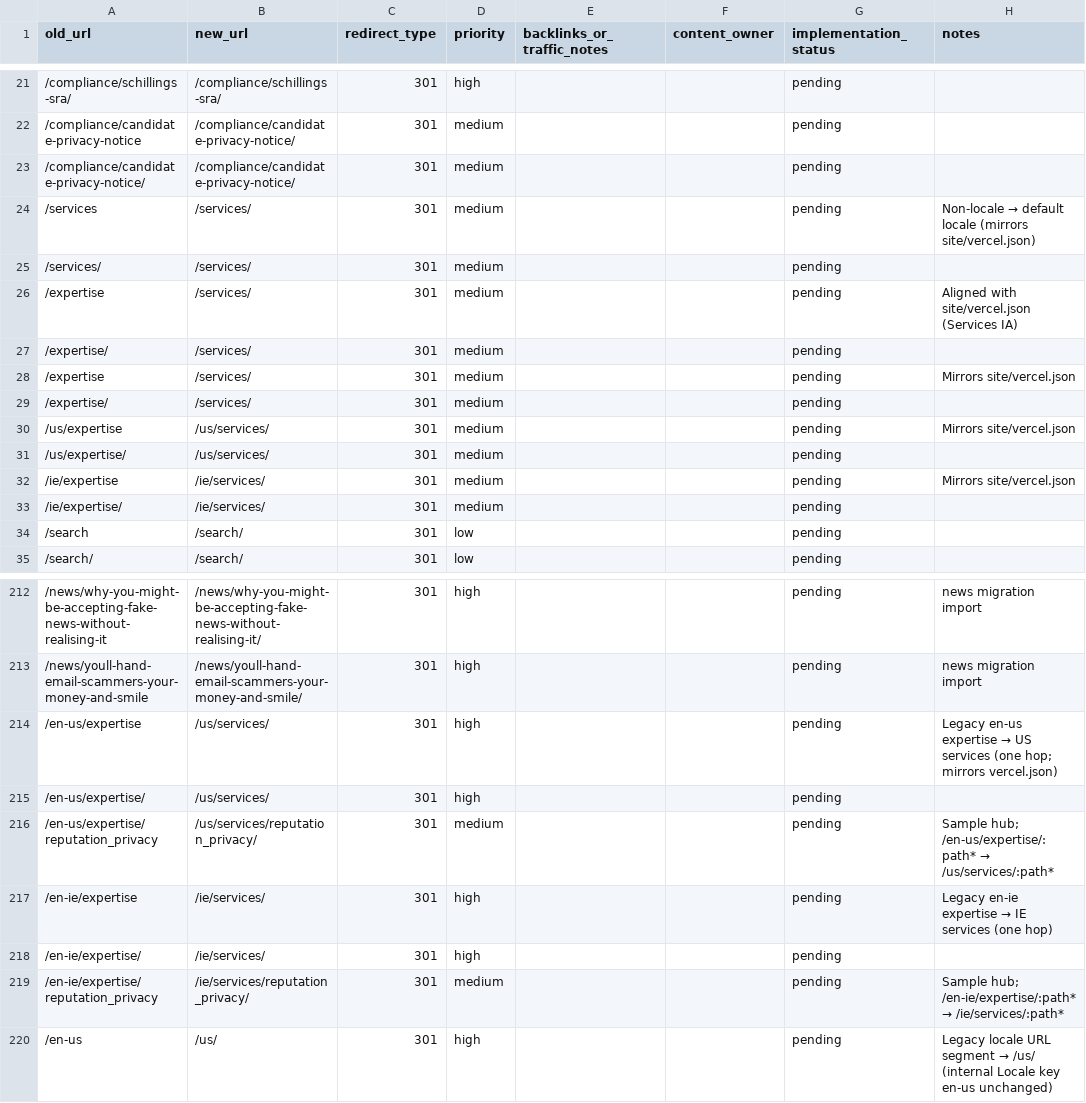
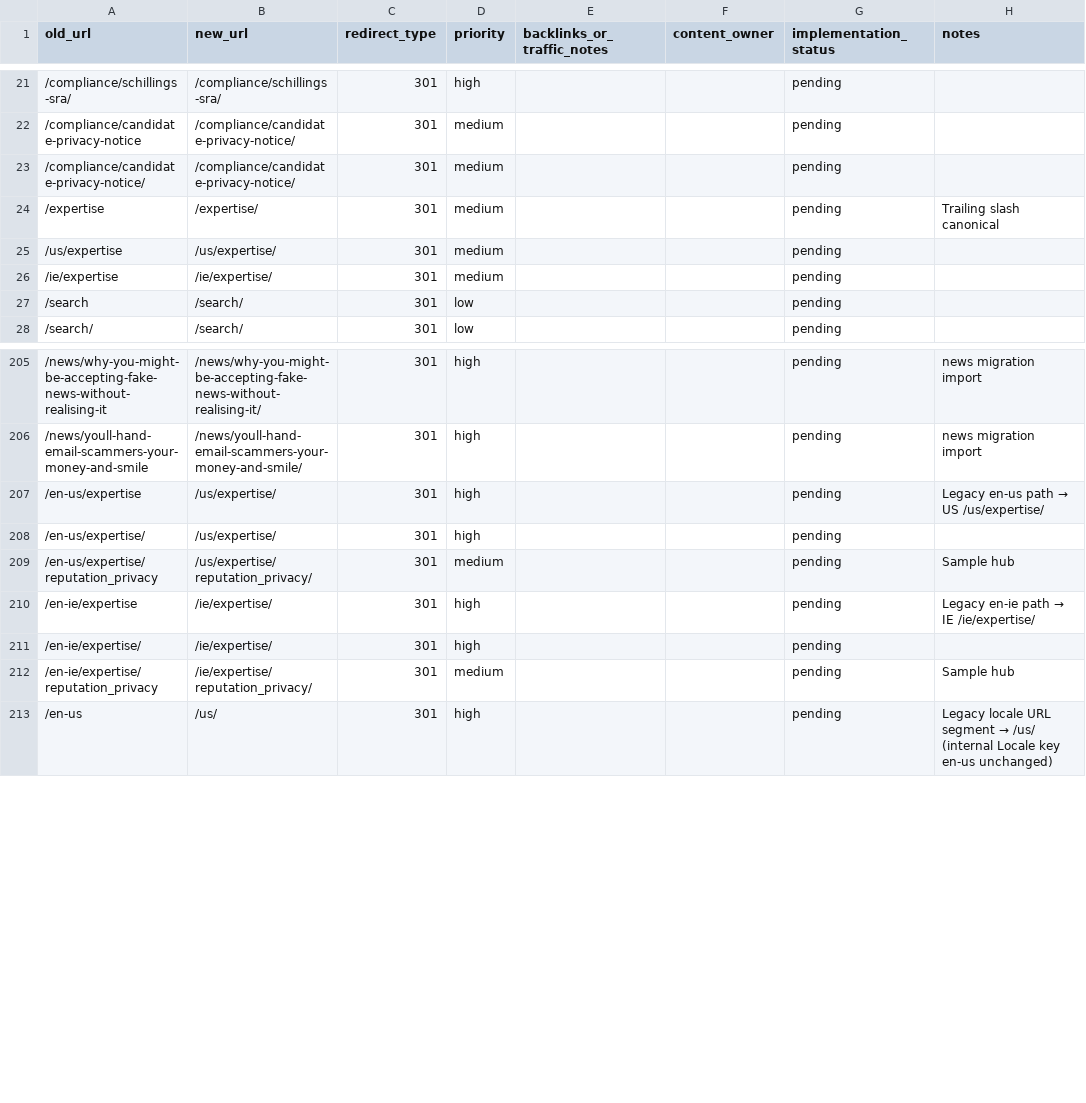
Before and after one commit to joepenmandev/schillings-website, a CSV file: redirect-map.csv, drawn as a sheet; only a part is shown, gaps mark what is left out.

```diff
--- a/redirect-map.csv
+++ b/redirect-map.csv
@@ -23,12 +23,5 @@ old_url,new_url,redirect_type,priority,backlinks_or_traffic_notes,content_owner,
 /compliance/candidate-privacy-notice/,/compliance/candidate-privacy-notice/,301,medium,,,pending,
-/services,/services/,301,medium,,,pending,Non-locale → default locale (mirrors site/vercel.json)
-/services/,/services/,301,medium,,,pending,
-/expertise,/services/,301,medium,,,pending,Aligned with site/vercel.json (Services IA)
-/expertise/,/services/,301,medium,,,pending,
-/expertise,/services/,301,medium,,,pending,Mirrors site/vercel.json
-/expertise/,/services/,301,medium,,,pending,
-/us/expertise,/us/services/,301,medium,,,pending,Mirrors site/vercel.json
-/us/expertise/,/us/services/,301,medium,,,pending,
-/ie/expertise,/ie/services/,301,medium,,,pending,Mirrors site/vercel.json
-/ie/expertise/,/ie/services/,301,medium,,,pending,
+/expertise,/expertise/,301,medium,,,pending,Trailing slash canonical
+/us/expertise,/us/expertise/,301,medium,,,pending,
+/ie/expertise,/ie/expertise/,301,medium,,,pending,
 /search,/search/,301,low,,,pending,
@@ -213,8 +206,8 @@ old_url,new_url,redirect_type,priority,backlinks_or_traffic_notes,content_owner,
 /news/youll-hand-email-scammers-your-money-and-smile,/news/youll-hand-email-scammers-your-money-and-smile/,301,high,,,pending,news migration import
-/en-us/expertise,/us/services/,301,high,,,pending,Legacy en-us expertise → US services (one hop; mirrors vercel.json)
-/en-us/expertise/,/us/services/,301,high,,,pending,
-/en-us/expertise/reputation_privacy,/us/services/reputation_privacy/,301,medium,,,pending,Sample hub; /en-us/expertise/:path* → /us/services/:path*
-/en-ie/expertise,/ie/services/,301,high,,,pending,Legacy en-ie expertise → IE services (one hop)
-/en-ie/expertise/,/ie/services/,301,high,,,pending,
-/en-ie/expertise/reputation_privacy,/ie/services/reputation_privacy/,301,medium,,,pending,Sample hub; /en-ie/expertise/:path* → /ie/services/:path*
+/en-us/expertise,/us/expertise/,301,high,,,pending,Legacy en-us path → US /us/expertise/
+/en-us/expertise/,/us/expertise/,301,high,,,pending,
+/en-us/expertise/reputation_privacy,/us/expertise/reputation_privacy/,301,medium,,,pending,Sample hub
+/en-ie/expertise,/ie/expertise/,301,high,,,pending,Legacy en-ie path → IE /ie/expertise/
+/en-ie/expertise/,/ie/expertise/,301,high,,,pending,
+/en-ie/expertise/reputation_privacy,/ie/expertise/reputation_privacy/,301,medium,,,pending,Sample hub
 /en-us,/us/,301,high,,,pending,Legacy locale URL segment → /us/ (internal Locale key en-us unchanged)
```
Also changed, not shown: 49 other files.
